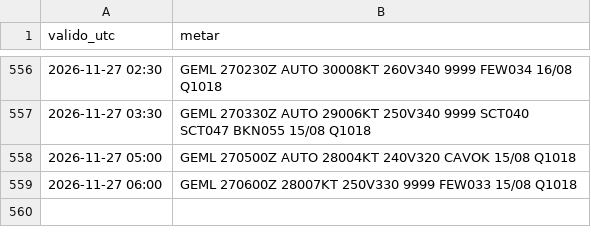
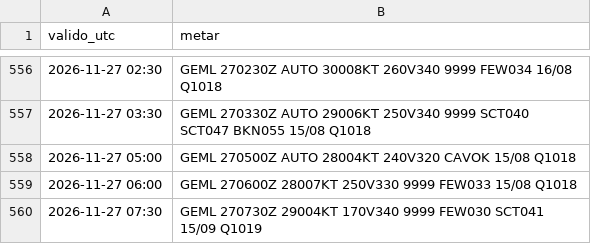
Before and after one commit to pabloauxiliar7/aterriza-mln, a CSV file: data/historico/2026-11.csv, drawn as a sheet; only a part is shown, gaps mark what is left out; the diff names each change by its address in the sheet, - before the commit and + after, or states it on an @@ line.

```diff
--- a/data/historico/2026-11.csv
+++ b/data/historico/2026-11.csv
+row 560: 2026-11-27 07:30 | GEML 270730Z 29004KT 170V340 9999 FEW030 SCT041 15/09 Q1019
```
Also changed, not shown: 2 other files.
